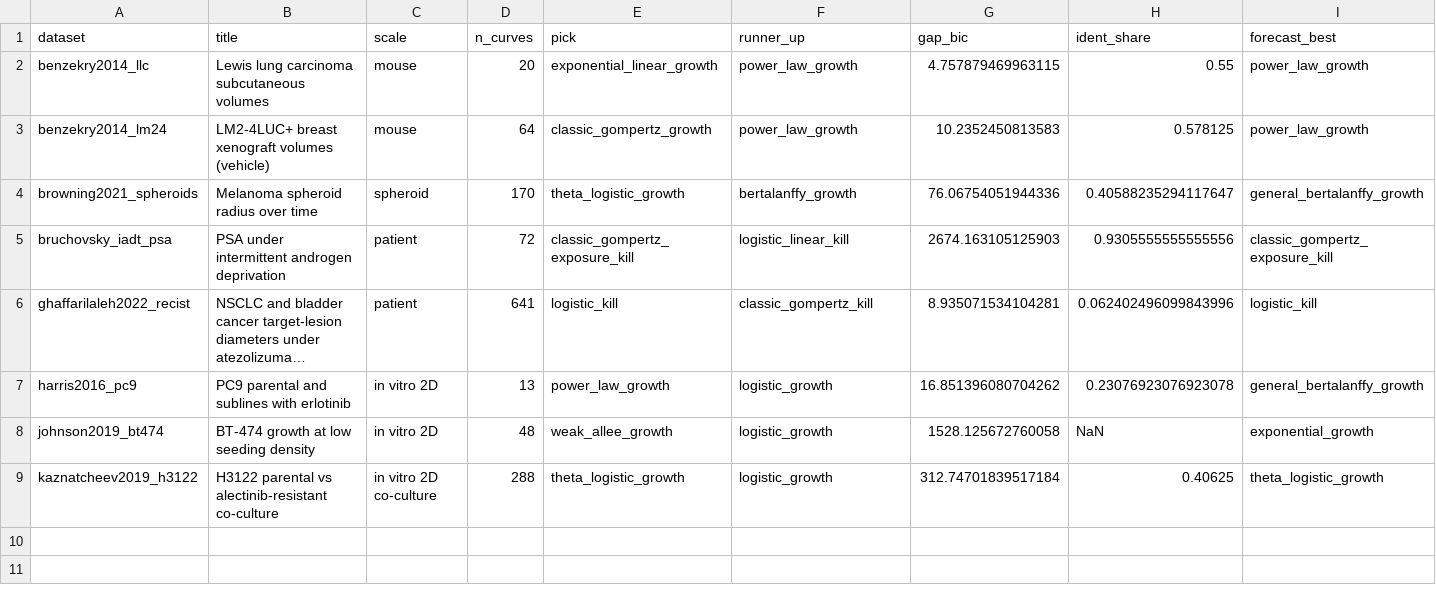
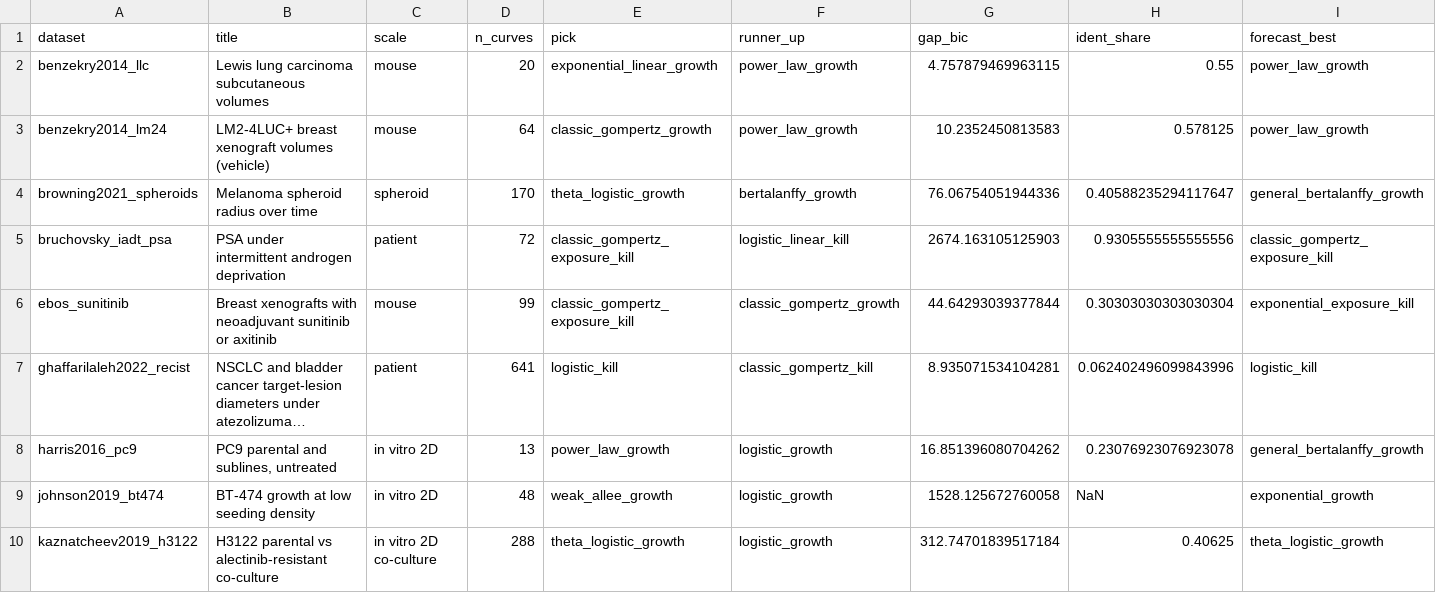
Before and after one commit to kadinelbak/GrowthParameterEstimation.jl, a CSV file: showcase/results/cross/summary.csv, drawn as a sheet; only a part is shown; long unchanged cells end in …; addresses are those after the commit; rows hold the shown columns only; the diff names each change by its address in the sheet, - before the commit and + after, or states it on an @@ line.

```diff
--- a/showcase/results/cross/summary.csv
+++ b/showcase/results/cross/summary.csv
+row 6: ebos_sunitinib | Breast xenografts with neoadjuvant sunitinib or axitinib | mouse | 99 | classic_gompertz_exposure_kill | classic_gompertz_growth | 44.64293039377844 | 0.30303030303030304 | exponential_exposure_kill
-B8 (title): PC9 parental and sublines with erlotinib
+B8 (title): PC9 parental and sublines, untreated
```
Also changed, not shown: showcase/results/cross/criteria_by_dataset.csv, 43 other files.
